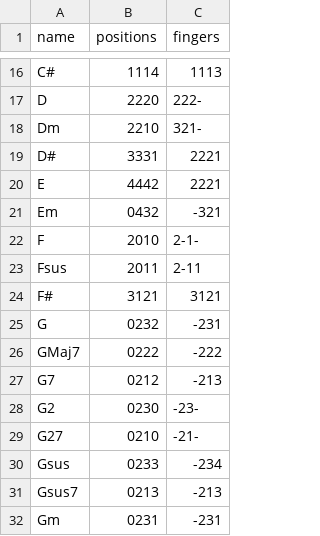
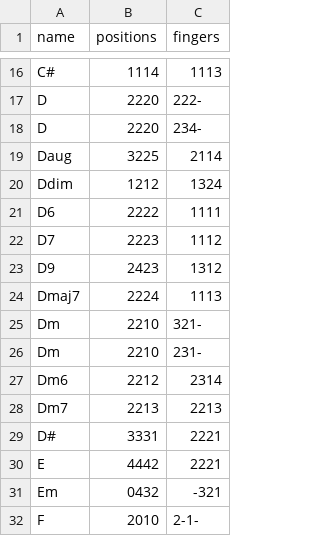
Before and after one commit to earboxer/chordsdata, a CSV file: ukulelechords.csv, drawn as a sheet; only a part is shown, gaps mark what is left out; the shorter side is filled out with more unchanged rows.

Commit message:
added more Ukulele chord tabs for D

```diff
--- a/ukulelechords.csv
+++ b/ukulelechords.csv
@@ -17,3 +17,13 @@ C#,1114,1113
 D,2220,222-
+D,2220,234-
+Daug,3225,2114
+Ddim,1212,1324
+D6,2222,1111
+D7,2223,1112
+D9,2423,1312
+Dmaj7,2224,1113
 Dm,2210,321-
+Dm,2210,231-
+Dm6,2212,2314
+Dm7,2213,2213
 D#,3331,2221
```
